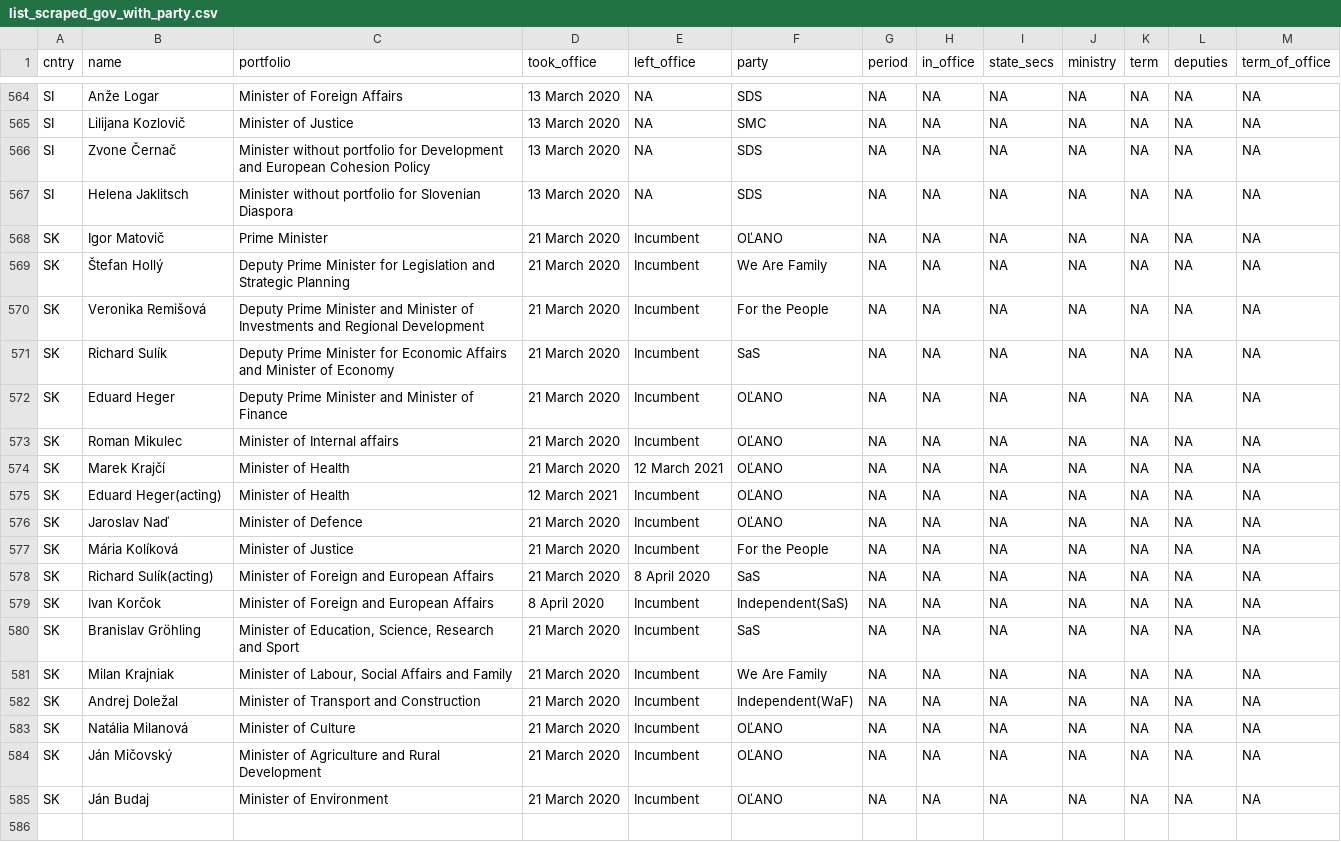
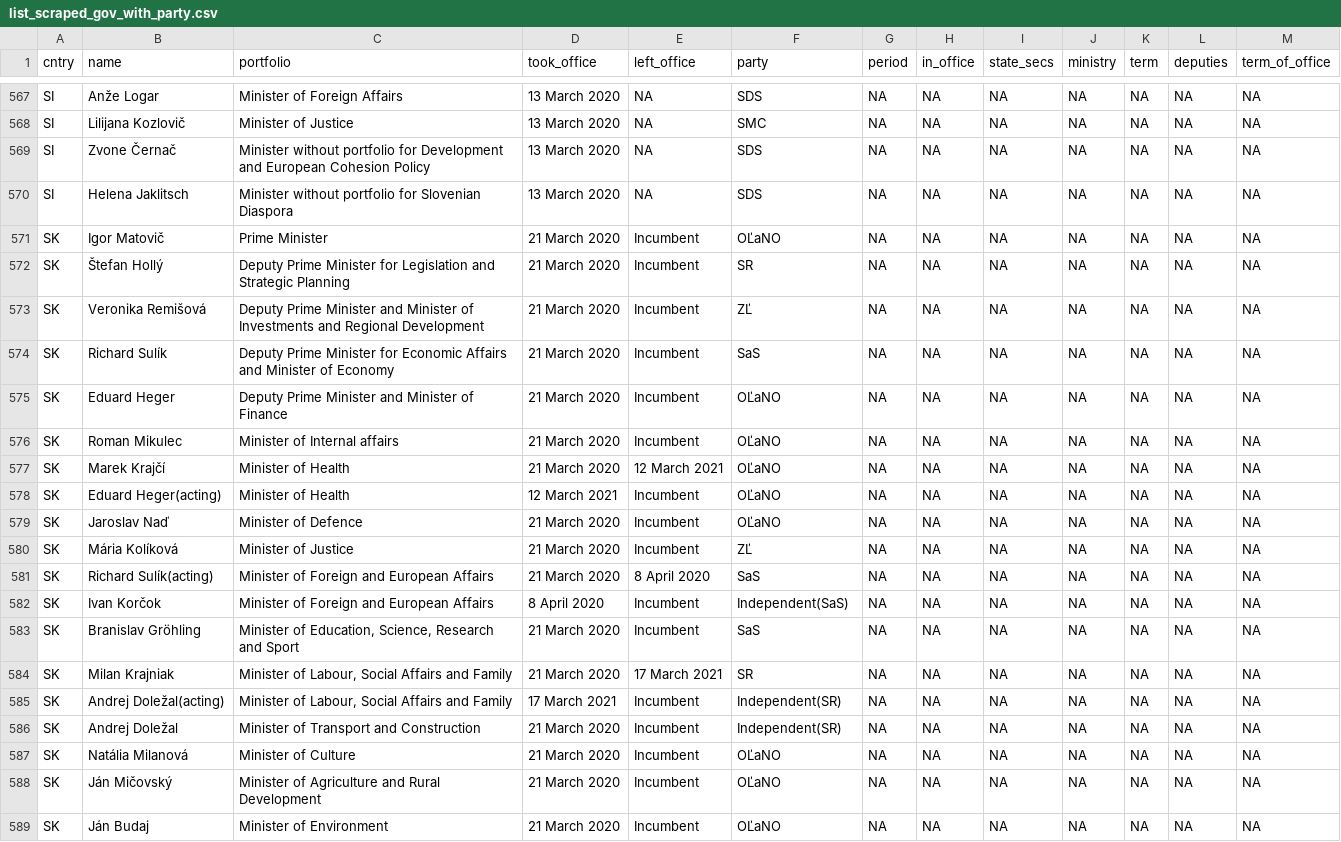
Before and after one commit to haosifan/council_configurations, a CSV file: data/list_scraped_gov_with_party.csv, drawn as a sheet; only a part is shown, gaps mark what is left out; the diff covers the shown part only.

```diff
--- a/data/list_scraped_gov_with_party.csv
+++ b/data/list_scraped_gov_with_party.csv
@@ -617,12 +620,12 @@ SI;Zvone Černač;Minister without portfolio for Development and European Cohesi
 SI;Helena Jaklitsch;Minister without portfolio for Slovenian Diaspora;13 March 2020;NA;SDS;NA;NA;NA;NA;NA;NA;NA
-SK;Igor Matovič;Prime Minister;21 March 2020;Incumbent;OĽANO;NA;NA;NA;NA;NA;NA;NA
-SK;Štefan Hollý;Deputy Prime Minister for Legislation and Strategic Planning;21 March 2020;Incumbent;We Are Family;NA;NA;NA;NA;NA;NA;NA
-SK;Veronika Remišová;Deputy Prime Minister and Minister of Investments and Regional Development;21 March 2020;Incumbent;For the People;NA;NA;NA;NA;NA;NA;NA
+SK;Igor Matovič;Prime Minister;21 March 2020;Incumbent;OĽaNO;NA;NA;NA;NA;NA;NA;NA
+SK;Štefan Hollý;Deputy Prime Minister for Legislation and Strategic Planning;21 March 2020;Incumbent;SR;NA;NA;NA;NA;NA;NA;NA
+SK;Veronika Remišová;Deputy Prime Minister and Minister of Investments and Regional Development;21 March 2020;Incumbent;ZĽ;NA;NA;NA;NA;NA;NA;NA
 SK;Richard Sulík;Deputy Prime Minister for Economic Affairs and Minister of Economy;21 March 2020;Incumbent;SaS;NA;NA;NA;NA;NA;NA;NA
-SK;Eduard Heger;Deputy Prime Minister and Minister of Finance;21 March 2020;Incumbent;OĽANO;NA;NA;NA;NA;NA;NA;NA
-SK;Roman Mikulec;Minister of Internal affairs;21 March 2020;Incumbent;OĽANO;NA;NA;NA;NA;NA;NA;NA
-SK;Marek Krajčí;Minister of Health;21 March 2020;12 March 2021;OĽANO;NA;NA;NA;NA;NA;NA;NA
-SK;Eduard Heger(acting);Minister of Health;12 March 2021;Incumbent;OĽANO;NA;NA;NA;NA;NA;NA;NA
-SK;Jaroslav Naď;Minister of Defence;21 March 2020;Incumbent;OĽANO;NA;NA;NA;NA;NA;NA;NA
-SK;Mária Kolíková;Minister of Justice;21 March 2020;Incumbent;For the People;NA;NA;NA;NA;NA;NA;NA
+SK;Eduard Heger;Deputy Prime Minister and Minister of Finance;21 March 2020;Incumbent;OĽaNO;NA;NA;NA;NA;NA;NA;NA
+SK;Roman Mikulec;Minister of Internal affairs;21 March 2020;Incumbent;OĽaNO;NA;NA;NA;NA;NA;NA;NA
+SK;Marek Krajčí;Minister of Health;21 March 2020;12 March 2021;OĽaNO;NA;NA;NA;NA;NA;NA;NA
+SK;Eduard Heger(acting);Minister of Health;12 March 2021;Incumbent;OĽaNO;NA;NA;NA;NA;NA;NA;NA
+SK;Jaroslav Naď;Minister of Defence;21 March 2020;Incumbent;OĽaNO;NA;NA;NA;NA;NA;NA;NA
+SK;Mária Kolíková;Minister of Justice;21 March 2020;Incumbent;ZĽ;NA;NA;NA;NA;NA;NA;NA
 SK;Richard Sulík(acting);Minister of Foreign and European Affairs;21 March 2020;8 April 2020;SaS;NA;NA;NA;NA;NA;NA;NA
@@ -630,6 +633,7 @@ SK;Ivan Korčok;Minister of Foreign and European Affairs;8 April 2020;Incumbent;
 SK;Branislav Gröhling;Minister of Education, Science, Research and Sport;21 March 2020;Incumbent;SaS;NA;NA;NA;NA;NA;NA;NA
-SK;Milan Krajniak;Minister of Labour, Social Affairs and Family;21 March 2020;Incumbent;We Are Family;NA;NA;NA;NA;NA;NA;NA
-SK;Andrej Doležal;Minister of Transport and Construction;21 March 2020;Incumbent;Independent(WaF);NA;NA;NA;NA;NA;NA;NA
-SK;Natália Milanová;Minister of Culture;21 March 2020;Incumbent;OĽANO;NA;NA;NA;NA;NA;NA;NA
-SK;Ján Mičovský;Minister of Agriculture and Rural Development;21 March 2020;Incumbent;OĽANO;NA;NA;NA;NA;NA;NA;NA
-SK;Ján Budaj;Minister of Environment;21 March 2020;Incumbent;OĽANO;NA;NA;NA;NA;NA;NA;NA
+SK;Milan Krajniak;Minister of Labour, Social Affairs and Family;21 March 2020;17 March 2021;SR;NA;NA;NA;NA;NA;NA;NA
+SK;Andrej Doležal(acting);Minister of Labour, Social Affairs and Family;17 March 2021;Incumbent;Independent(SR);NA;NA;NA;NA;NA;NA;NA
+SK;Andrej Doležal;Minister of Transport and Construction;21 March 2020;Incumbent;Independent(SR);NA;NA;NA;NA;NA;NA;NA
+SK;Natália Milanová;Minister of Culture;21 March 2020;Incumbent;OĽaNO;NA;NA;NA;NA;NA;NA;NA
+SK;Ján Mičovský;Minister of Agriculture and Rural Development;21 March 2020;Incumbent;OĽaNO;NA;NA;NA;NA;NA;NA;NA
+SK;Ján Budaj;Minister of Environment;21 March 2020;Incumbent;OĽaNO;NA;NA;NA;NA;NA;NA;NA
```
Also changed, not shown: 3 added rows and 11 edited cells elsewhere in this file, data/list_scraped_gov_with_party_de.csv, 2 other files.
